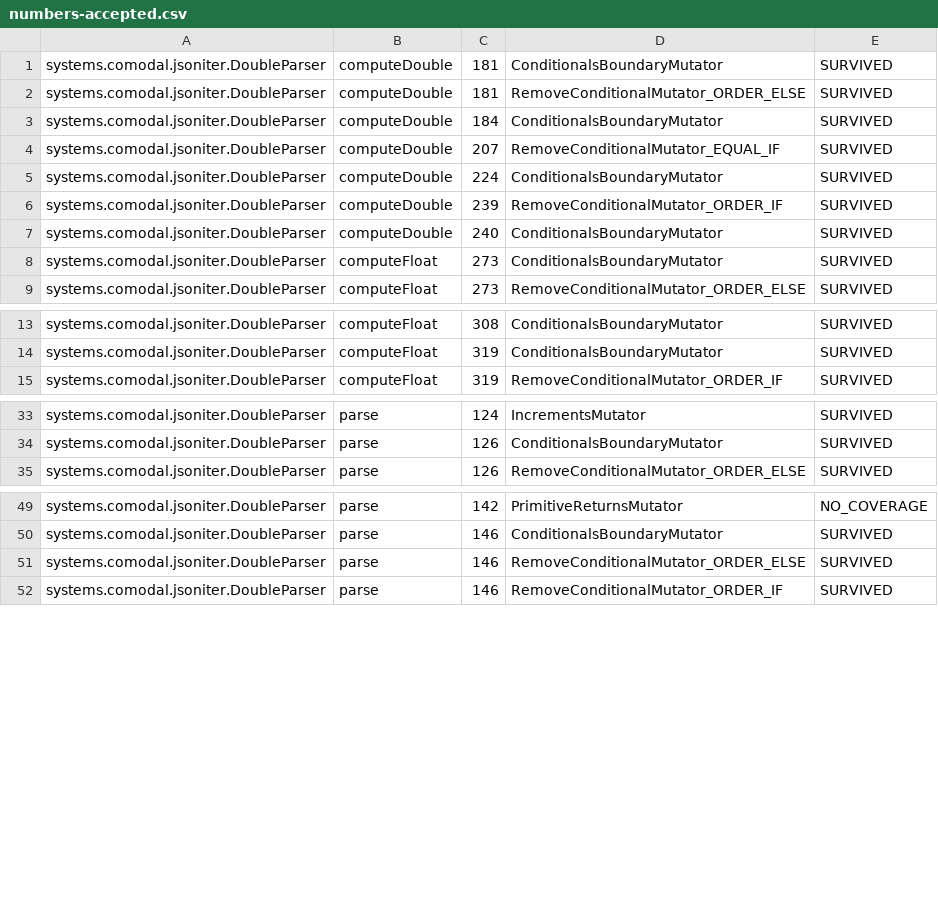
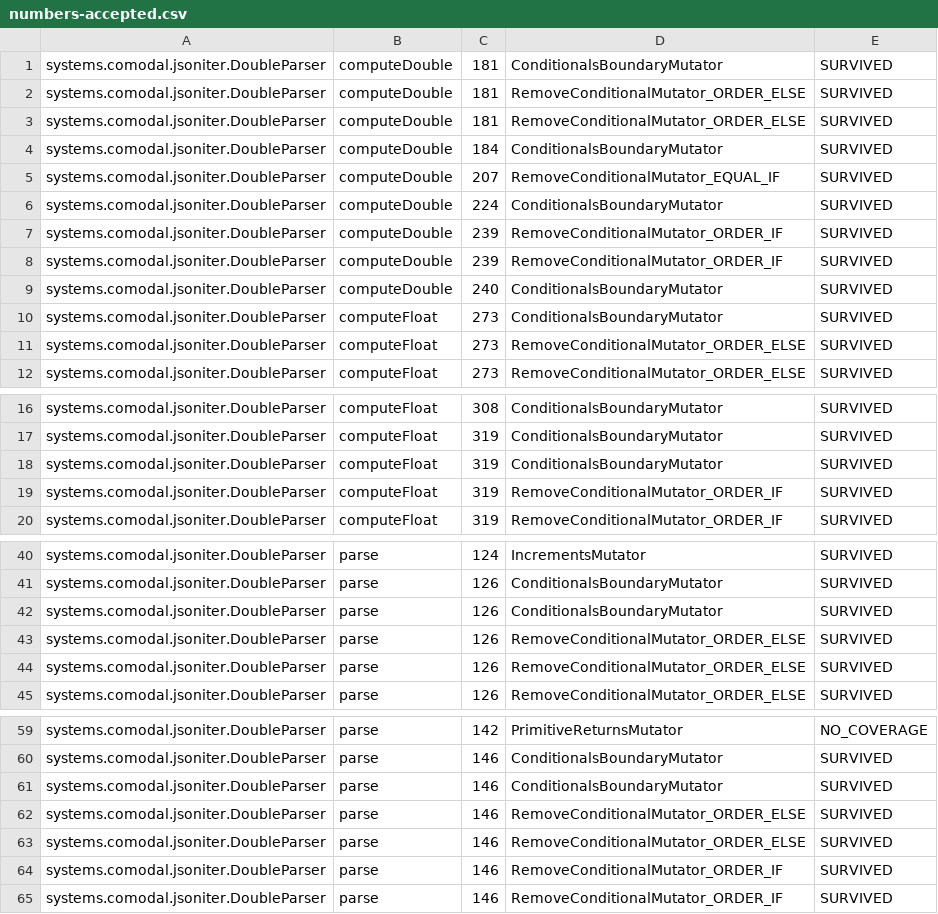
Before and after one commit to sava-software/json-iterator, a CSV file: json-iterator/config/pitest/numbers-accepted.csv, drawn as a sheet; only a part is shown, gaps mark what is left out; the diff covers the shown part only.

```diff
--- a/json-iterator/config/pitest/numbers-accepted.csv
+++ b/json-iterator/config/pitest/numbers-accepted.csv
@@ -2,2 +2,3 @@ systems.comodal.jsoniter.DoubleParser,computeDouble,181,ConditionalsBoundaryMuta
 systems.comodal.jsoniter.DoubleParser,computeDouble,181,RemoveConditionalMutator_ORDER_ELSE,SURVIVED
+systems.comodal.jsoniter.DoubleParser,computeDouble,181,RemoveConditionalMutator_ORDER_ELSE,SURVIVED
 systems.comodal.jsoniter.DoubleParser,computeDouble,184,ConditionalsBoundaryMutator,SURVIVED
@@ -6,4 +7,6 @@ systems.comodal.jsoniter.DoubleParser,computeDouble,224,ConditionalsBoundaryMuta
 systems.comodal.jsoniter.DoubleParser,computeDouble,239,RemoveConditionalMutator_ORDER_IF,SURVIVED
+systems.comodal.jsoniter.DoubleParser,computeDouble,239,RemoveConditionalMutator_ORDER_IF,SURVIVED
 systems.comodal.jsoniter.DoubleParser,computeDouble,240,ConditionalsBoundaryMutator,SURVIVED
 systems.comodal.jsoniter.DoubleParser,computeFloat,273,ConditionalsBoundaryMutator,SURVIVED
+systems.comodal.jsoniter.DoubleParser,computeFloat,273,RemoveConditionalMutator_ORDER_ELSE,SURVIVED
 systems.comodal.jsoniter.DoubleParser,computeFloat,273,RemoveConditionalMutator_ORDER_ELSE,SURVIVED
@@ -14,2 +17,4 @@ systems.comodal.jsoniter.DoubleParser,computeFloat,308,ConditionalsBoundaryMutat
 systems.comodal.jsoniter.DoubleParser,computeFloat,319,ConditionalsBoundaryMutator,SURVIVED
+systems.comodal.jsoniter.DoubleParser,computeFloat,319,ConditionalsBoundaryMutator,SURVIVED
+systems.comodal.jsoniter.DoubleParser,computeFloat,319,RemoveConditionalMutator_ORDER_IF,SURVIVED
 systems.comodal.jsoniter.DoubleParser,computeFloat,319,RemoveConditionalMutator_ORDER_IF,SURVIVED
@@ -34,2 +41,5 @@ systems.comodal.jsoniter.DoubleParser,parse,124,IncrementsMutator,SURVIVED
 systems.comodal.jsoniter.DoubleParser,parse,126,ConditionalsBoundaryMutator,SURVIVED
+systems.comodal.jsoniter.DoubleParser,parse,126,ConditionalsBoundaryMutator,SURVIVED
+systems.comodal.jsoniter.DoubleParser,parse,126,RemoveConditionalMutator_ORDER_ELSE,SURVIVED
+systems.comodal.jsoniter.DoubleParser,parse,126,RemoveConditionalMutator_ORDER_ELSE,SURVIVED
 systems.comodal.jsoniter.DoubleParser,parse,126,RemoveConditionalMutator_ORDER_ELSE,SURVIVED
@@ -50,3 +60,6 @@ systems.comodal.jsoniter.DoubleParser,parse,142,PrimitiveReturnsMutator,NO_COVER
 systems.comodal.jsoniter.DoubleParser,parse,146,ConditionalsBoundaryMutator,SURVIVED
+systems.comodal.jsoniter.DoubleParser,parse,146,ConditionalsBoundaryMutator,SURVIVED
 systems.comodal.jsoniter.DoubleParser,parse,146,RemoveConditionalMutator_ORDER_ELSE,SURVIVED
+systems.comodal.jsoniter.DoubleParser,parse,146,RemoveConditionalMutator_ORDER_ELSE,SURVIVED
+systems.comodal.jsoniter.DoubleParser,parse,146,RemoveConditionalMutator_ORDER_IF,SURVIVED
 systems.comodal.jsoniter.DoubleParser,parse,146,RemoveConditionalMutator_ORDER_IF,SURVIVED
```
Also changed, not shown: 3 added rows elsewhere in this file, json-iterator/config/pitest/iterator-accepted.csv, json-iterator/config/pitest/util-accepted.csv, 11 other files.
